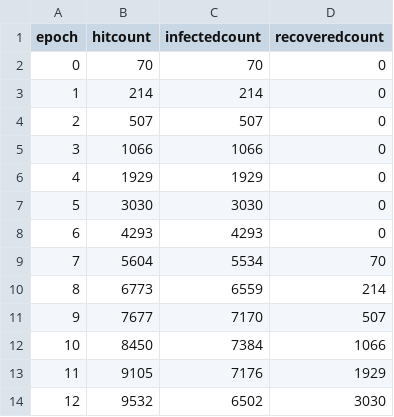
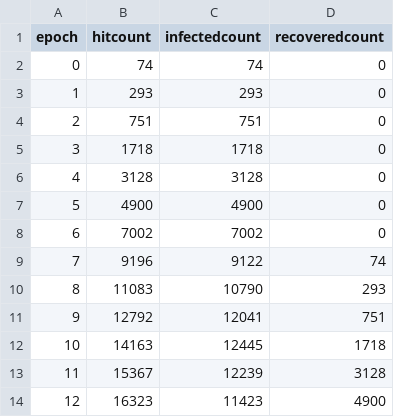
Before and after one commit to yolofellow376/parallel_computing_final_project, a CSV file: output_statistics_serial.csv, drawn as a sheet; only a part is shown; the diff covers the shown part only.

```diff
--- a/output_statistics_serial.csv
+++ b/output_statistics_serial.csv
@@ -1,14 +1,14 @@
 epoch,hitcount,infectedcount,recoveredcount
-0,70,70,0
-1,214,214,0
-2,507,507,0
-3,1066,1066,0
-4,1929,1929,0
-5,3030,3030,0
-6,4293,4293,0
-7,5604,5534,70
-8,6773,6559,214
-9,7677,7170,507
-10,8450,7384,1066
-11,9105,7176,1929
-12,9532,6502,3030
+0,74,74,0
+1,293,293,0
+2,751,751,0
+3,1718,1718,0
+4,3128,3128,0
+5,4900,4900,0
+6,7002,7002,0
+7,9196,9122,74
+8,11083,10790,293
+9,12792,12041,751
+10,14163,12445,1718
+11,15367,12239,3128
+12,16323,11423,4900
```
Also changed, not shown: 54 edited cells elsewhere in this file, output_statistics_parallel.csv, 8 other files.
